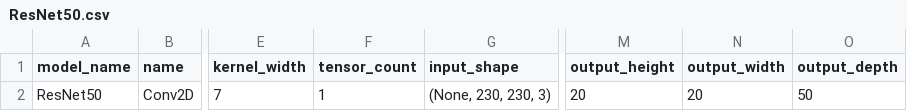
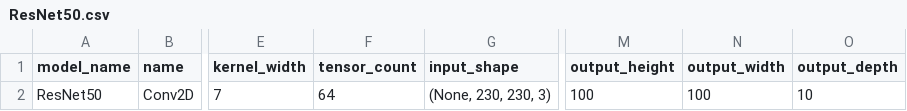
Before and after one commit to Sairam954/SC_ONN_SIM, a CSV file: CNNModels/Sample/ResNet50.csv, drawn as a sheet; only a part is shown, gaps mark what is left out; the diff names each change by its address in the sheet, - before the commit and + after, or states it on an @@ line.

```diff
--- a/CNNModels/Sample/ResNet50.csv
+++ b/CNNModels/Sample/ResNet50.csv
-F2 (tensor_count): 1
+F2 (tensor_count): 64
-M2 (output_height): 20
+M2 (output_height): 100
-N2 (output_width): 20
+N2 (output_width): 100
-O2 (output_depth): 50
+O2 (output_depth): 10
```
Also changed, not shown: Result/VLSID/ROBIN_MobileNet_V2.csv, 11 other files.
